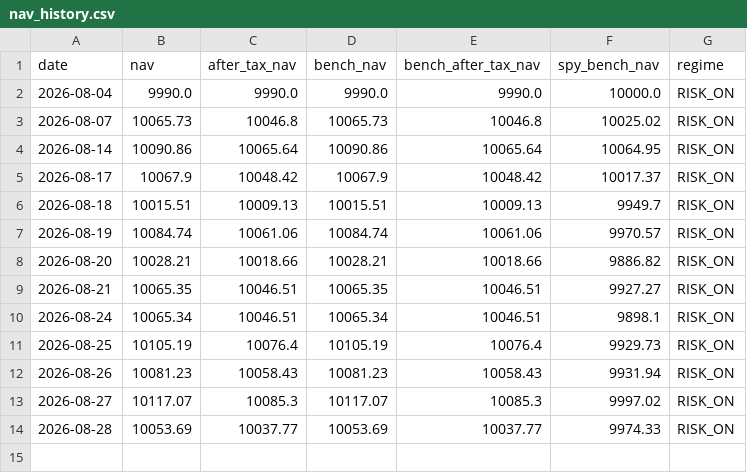
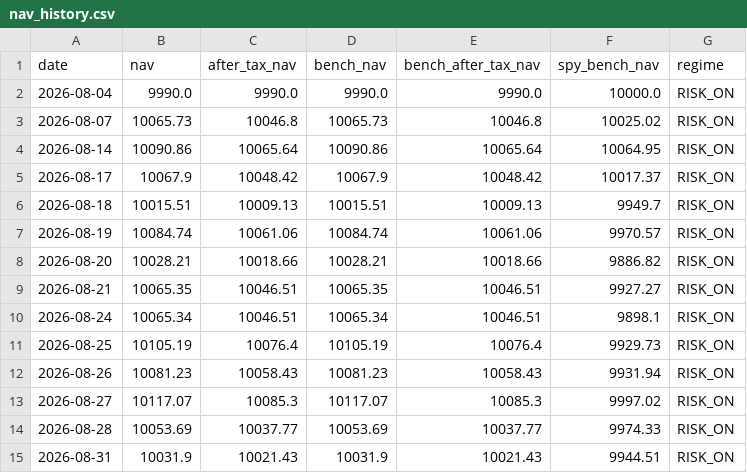
Before and after one commit to ybashancpa/quant-profit-forwad, a CSV file: forward/nav_history.csv, drawn as a sheet; the diff names each change by its address in the sheet, - before the commit and + after, or states it on an @@ line.

Commit message:
forward: 2026-09-01 run

```diff
--- a/forward/nav_history.csv
+++ b/forward/nav_history.csv
+row 15: 2026-08-31 | 10031.9 | 10021.43 | 10031.9 | 10021.43 | 9944.51 | RISK_ON
```
Also changed, not shown: forward/runs.csv, forward/signals.csv, 3 other files.
